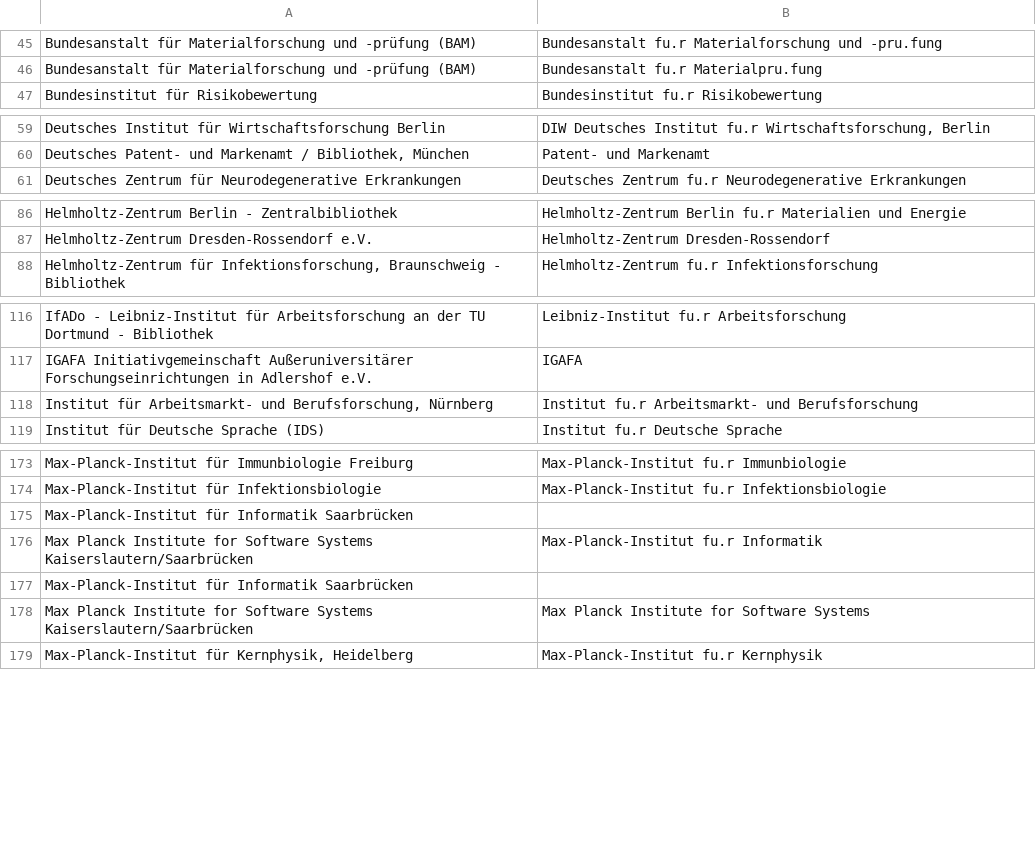
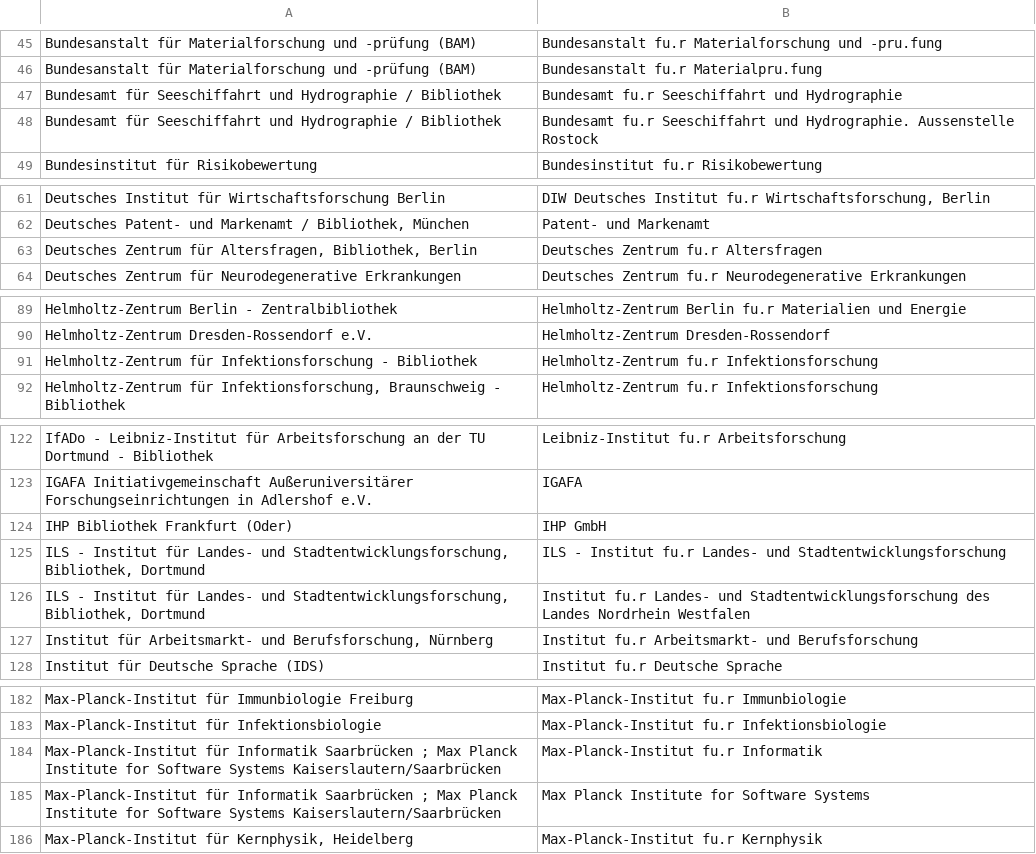
Before and after one commit to JiscPER/jper, a CSV file: service/scripts/ezb_institution2gnd_corporate.csv, drawn as a sheet; only a part is shown, gaps mark what is left out; the diff covers the shown part only.

Commit message:
Update .../ezb_institution2gnd_corporate.csv

```diff
--- a/service/scripts/ezb_institution2gnd_corporate.csv
+++ b/service/scripts/ezb_institution2gnd_corporate.csv
@@ -46,2 +46,4 @@ Bundesanstalt für Materialforschung und -prüfung (BAM)	Bundesanstalt fu.r Mate
 Bundesanstalt für Materialforschung und -prüfung (BAM)	Bundesanstalt fu.r Materialpru.fung
+Bundesamt für Seeschiffahrt und Hydrographie / Bibliothek	Bundesamt fu.r Seeschiffahrt und Hydrographie
+Bundesamt für Seeschiffahrt und Hydrographie / Bibliothek	Bundesamt fu.r Seeschiffahrt und Hydrographie. Aussenstelle Rostock
 Bundesinstitut für Risikobewertung	Bundesinstitut fu.r Risikobewertung
@@ -60,2 +62,3 @@ Deutsches Institut für Wirtschaftsforschung Berlin	DIW Deutsches Institut fu.r
 Deutsches Patent- und Markenamt / Bibliothek, München	Patent- und Markenamt
+Deutsches Zentrum für Altersfragen, Bibliothek, Berlin	Deutsches Zentrum fu.r Altersfragen
 Deutsches Zentrum für Neurodegenerative Erkrankungen	Deutsches Zentrum fu.r Neurodegenerative Erkrankungen
@@ -87,2 +90,3 @@ Helmholtz-Zentrum Berlin - Zentralbibliothek	Helmholtz-Zentrum Berlin fu.r Mater
 Helmholtz-Zentrum Dresden-Rossendorf e.V.	Helmholtz-Zentrum Dresden-Rossendorf
+Helmholtz-Zentrum für Infektionsforschung - Bibliothek	Helmholtz-Zentrum fu.r Infektionsforschung
 Helmholtz-Zentrum für Infektionsforschung, Braunschweig - Bibliothek	Helmholtz-Zentrum fu.r Infektionsforschung
@@ -117,2 +123,5 @@ IfADo - Leibniz-Institut für Arbeitsforschung an der TU Dortmund - Bibliothek	L
 IGAFA Initiativgemeinschaft Außeruniversitärer Forschungseinrichtungen in Adlershof e.V.	IGAFA
+IHP Bibliothek Frankfurt (Oder)	IHP GmbH
+ILS - Institut für Landes- und Stadtentwicklungsforschung, Bibliothek, Dortmund	ILS - Institut fu.r Landes- und Stadtentwicklungsforschung
+ILS - Institut für Landes- und Stadtentwicklungsforschung, Bibliothek, Dortmund	Institut fu.r Landes- und Stadtentwicklungsforschung des Landes Nordrhein Westfalen
 Institut für Arbeitsmarkt- und Berufsforschung, Nürnberg	Institut fu.r Arbeitsmarkt- und Berufsforschung
@@ -174,6 +183,4 @@ Max-Planck-Institut für Immunbiologie Freiburg	Max-Planck-Institut fu.r Immunbi
 Max-Planck-Institut für Infektionsbiologie	Max-Planck-Institut fu.r Infektionsbiologie
-Max-Planck-Institut für Informatik Saarbrücken
-Max Planck Institute for Software Systems Kaiserslautern/Saarbrücken	Max-Planck-Institut fu.r Informatik
-Max-Planck-Institut für Informatik Saarbrücken
-Max Planck Institute for Software Systems Kaiserslautern/Saarbrücken	Max Planck Institute for Software Systems
+Max-Planck-Institut für Informatik Saarbrücken ; Max Planck Institute for Software Systems Kaiserslautern/Saarbrücken	Max-Planck-Institut fu.r Informatik
+Max-Planck-Institut für Informatik Saarbrücken ; Max Planck Institute for Software Systems Kaiserslautern/Saarbrücken	Max Planck Institute for Software Systems
 Max-Planck-Institut für Kernphysik, Heidelberg	Max-Planck-Institut fu.r Kernphysik
```
Also changed, not shown: 3 added rows elsewhere in this file, 1 other file.
